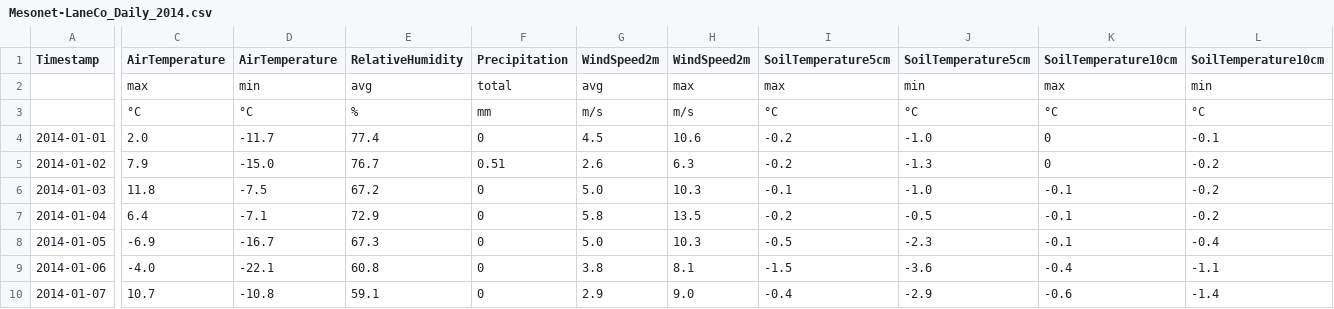
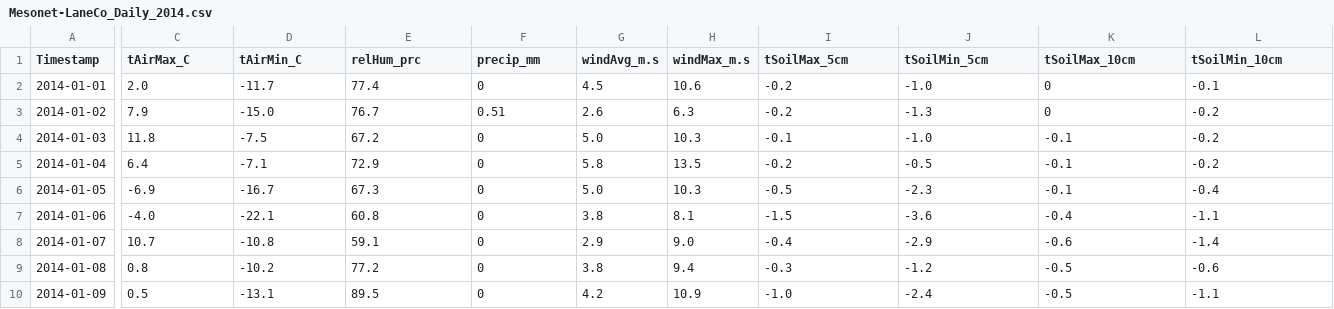
Before and after one commit to samzipper/PlayaModels, a CSV file: data/meteorology/Mesonet-LaneCo_Daily_2014.csv, drawn as a sheet; only a part is shown, gaps mark what is left out; the shorter side is filled out with more unchanged rows; rows hold the shown columns only; the diff covers the shown part only; the diff names each change by its address in the sheet, - before the commit and + after, or states it on an @@ line.

```diff
--- a/data/meteorology/Mesonet-LaneCo_Daily_2014.csv
+++ b/data/meteorology/Mesonet-LaneCo_Daily_2014.csv
-C1: AirTemperature
+C1: tAirMax_C
-D1: AirTemperature
+D1: tAirMin_C
-E1: RelativeHumidity
+E1: relHum_prc
-F1: Precipitation
+F1: precip_mm
-G1: WindSpeed2m
+G1: windAvg_m.s
-H1: WindSpeed2m
+H1: windMax_m.s
-I1: SoilTemperature5cm
+I1: tSoilMax_5cm
-J1: SoilTemperature5cm
+J1: tSoilMin_5cm
-K1: SoilTemperature10cm
+K1: tSoilMax_10cm
-L1: SoilTemperature10cm
+L1: tSoilMin_10cm
-row 2:  | max | min | avg | total | avg | max | max | min | max | min
-row 3:  | °C | °C | % | mm | m/s | m/s | °C | °C | °C | °C
```
Also changed, not shown: 3 edited cells elsewhere in this file, data/meteorology/Mesonet-LaneCo_Daily_2015.csv, data/meteorology/Mesonet-LaneCo_Daily_2016.csv, 12 other files.
